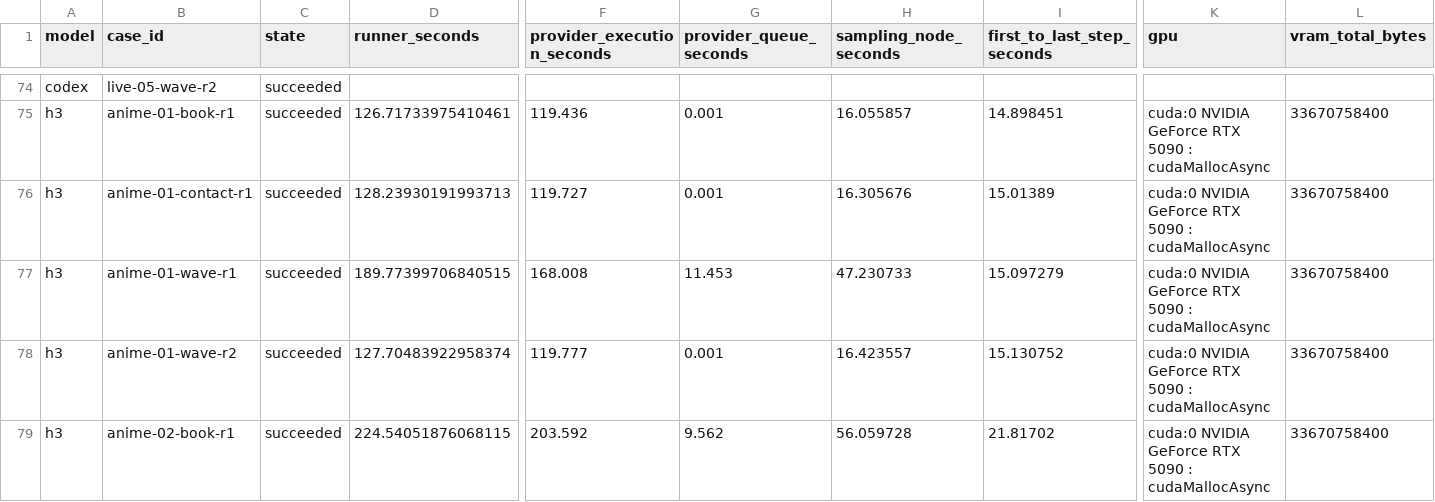
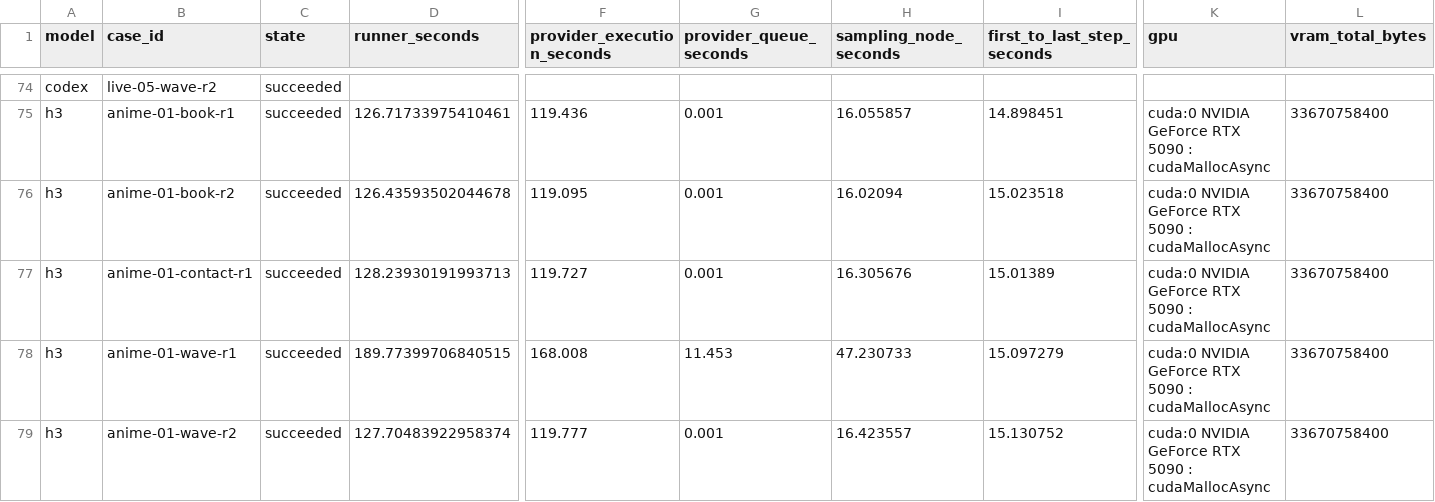
Before and after one commit to Aidenzich/road-to-master, a CSV file: spikes/assets/multichar-reference-20260913/timings.csv, drawn as a sheet; only a part is shown, gaps mark what is left out; the shorter side is filled out with more unchanged rows; rows hold the shown columns only; the diff names each change by its address in the sheet, - before the commit and + after, or states it on an @@ line.

```diff
--- a/spikes/assets/multichar-reference-20260913/timings.csv
+++ b/spikes/assets/multichar-reference-20260913/timings.csv
+row 76: h3 | anime-01-book-r2 | succeeded | 126.43593502044678 | 119.095 | 0.001 | 16.02094 | 15.023518 | cuda:0 NVIDIA GeForce RTX 5090 : cudaMallocAsync | 33670758400
```
Also changed, not shown: spikes/assets/multichar-reference-20260913/results.csv, 18 other files.
